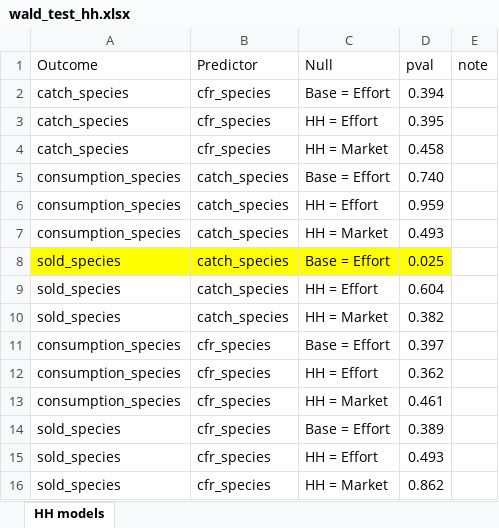
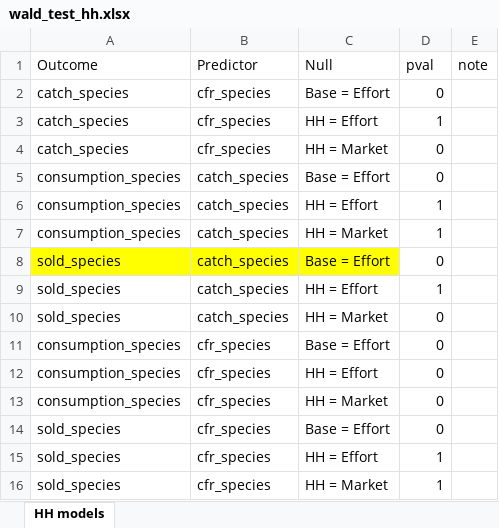
Before and after one commit to lbageant17/cambodia_biodiversity2, an Excel workbook: output/20221115/tables/effort/wald_test_hh.xlsx, sheet HH models, drawn as a sheet; values as stored, in another font and other column widths than the file's, no borders; the diff names each change by its address in the sheet, - before the commit and + after, or states it on an @@ line.

Commit message:
Add effort-squared to all regression models.

```diff
--- a/output/20221115/tables/effort/wald_test_hh.xlsx (sheet HH models)
+++ b/output/20221115/tables/effort/wald_test_hh.xlsx (sheet HH models)
-D2 (pval): 0.394
+D2 (pval): 0
-D3 (pval): 0.395
+D3 (pval): 1
-D4 (pval): 0.458
+D4 (pval): 0
-D5 (pval): 0.740
+D5 (pval): 0
-D6 (pval): 0.959
+D6 (pval): 1
-D7 (pval): 0.493
+D7 (pval): 1
-D8 (pval): 0.025
+D8 (pval): 0
-D8 fill: #FFFF00
+D8 fill: none
-D9 (pval): 0.604
+D9 (pval): 1
-D10 (pval): 0.382
+D10 (pval): 0
-D11 (pval): 0.397
+D11 (pval): 0
-D12 (pval): 0.362
+D12 (pval): 0
-D13 (pval): 0.461
+D13 (pval): 0
-D14 (pval): 0.389
+D14 (pval): 0
-D15 (pval): 0.493
+D15 (pval): 1
-D16 (pval): 0.862
+D16 (pval): 1
```
Also changed, not shown: output/20221115/tables/effort/betas_hh.xlsx, 44 other files.
